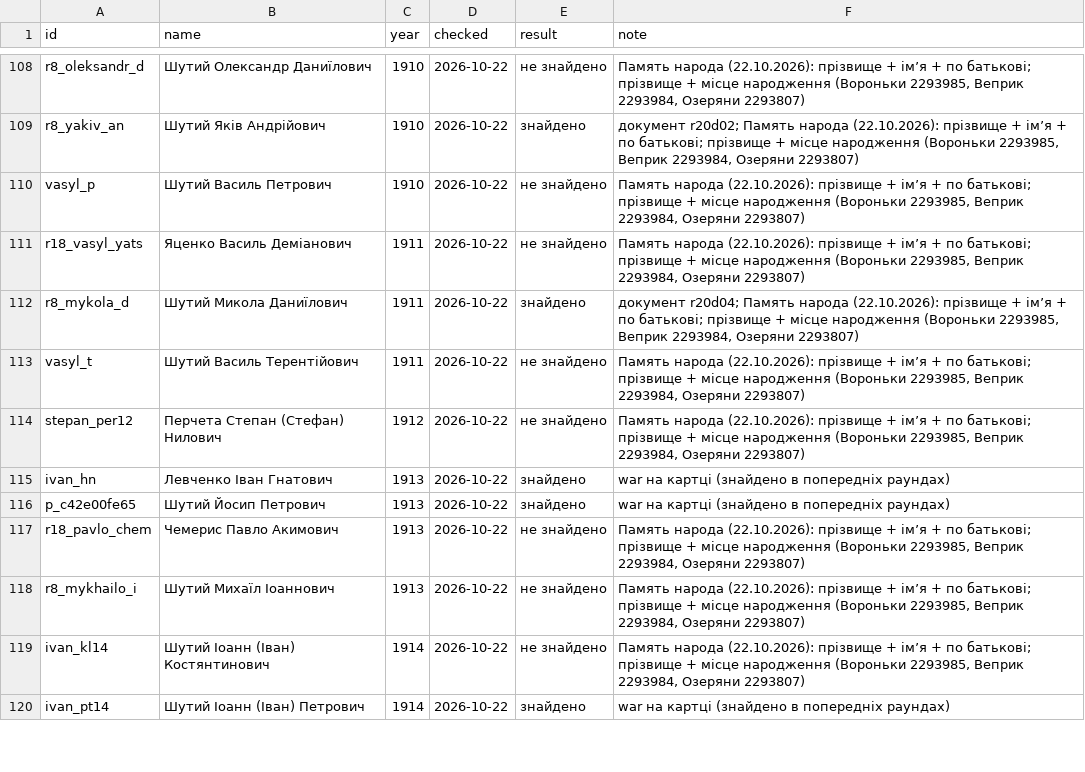
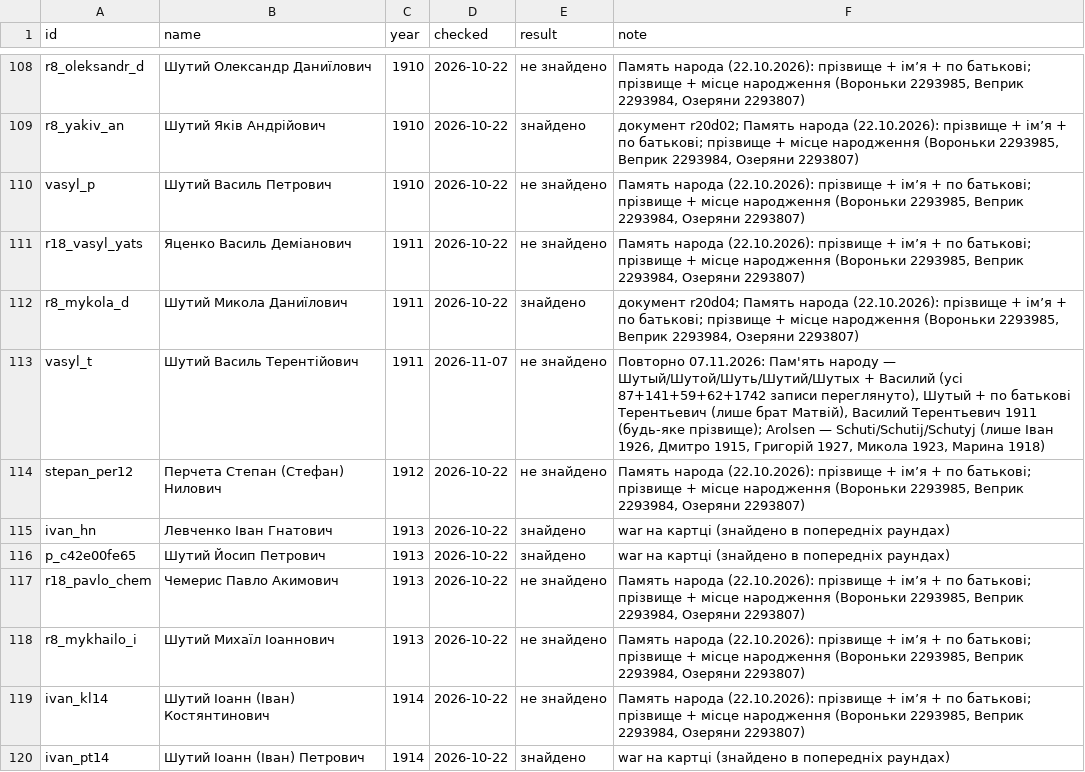
Before and after one commit to tut-maks/rid-shutykh, a CSV file: facts/war_search.csv, drawn as a sheet; only a part is shown, gaps mark what is left out.

```diff
--- a/facts/war_search.csv
+++ b/facts/war_search.csv
@@ -112,3 +112,3 @@ r18_vasyl_yats,Яценко Василь Деміанович,1911,2026-10-22,н
 r8_mykola_d,Шутий Микола Даниїлович,1911,2026-10-22,знайдено,"документ r20d04; Память народа (22.10.2026): прізвище + ім’я + по батькові; прізвище + місце народження (Вороньки 2293985, Веприк 2293984, Озеряни 2293807)"
-vasyl_t,Шутий Василь Терентійович,1911,2026-10-22,не знайдено,"Память народа (22.10.2026): прізвище + ім’я + по батькові; прізвище + місце народження (Вороньки 2293985, Веприк 2293984, Озеряни 2293807)"
+vasyl_t,Шутий Василь Терентійович,1911,2026-11-07,не знайдено,"Повторно 07.11.2026: Пам'ять народу — Шутый/Шутой/Шуть/Шутий/Шутых + Василий (усі 87+141+59+62+1742 записи переглянуто), Шутый + по батькові Терентьевич (лише брат Матвій), Василий Терентьевич 1911 (будь-яке прізвище); Arolsen — Schuti/Schutij/Schutyj (лише Іван 1926, Дмитро 1915, Григорій 1927, Микола 1923, Марина 1918)"
 stepan_per12,Перчета Степан (Стефан) Нилович,1912,2026-10-22,не знайдено,"Память народа (22.10.2026): прізвище + ім’я + по батькові; прізвище + місце народження (Вороньки 2293985, Веприк 2293984, Озеряни 2293807)"
```
